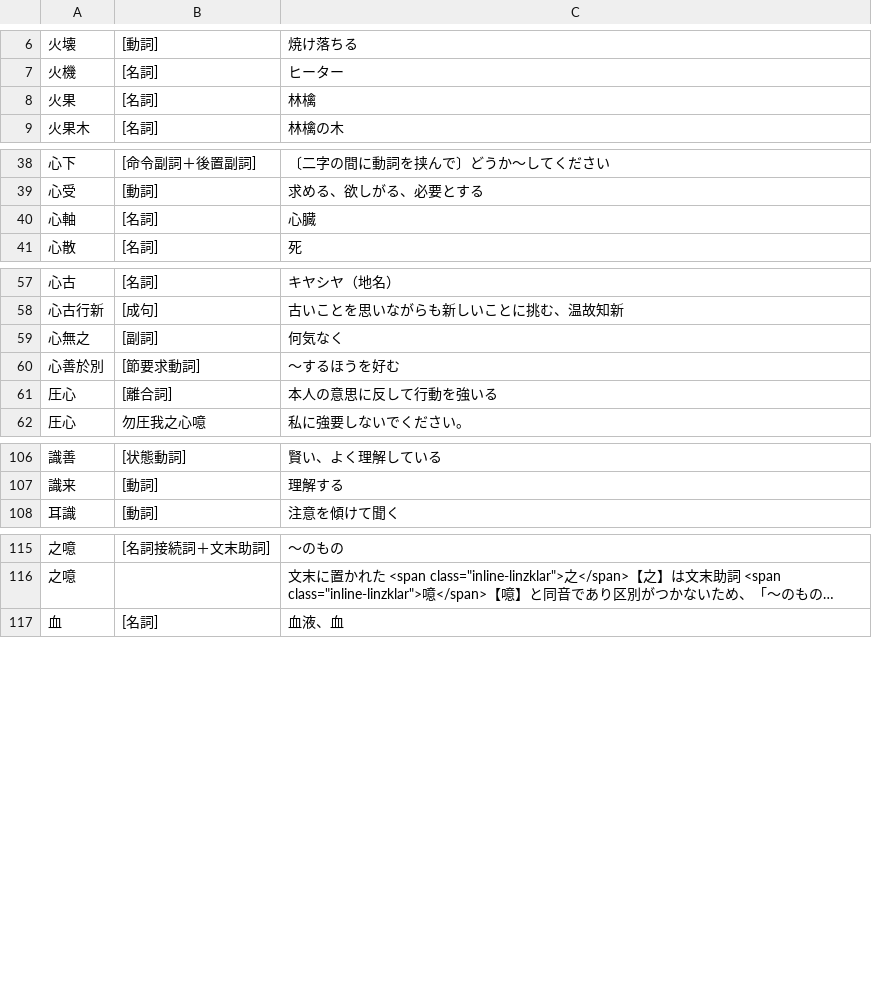
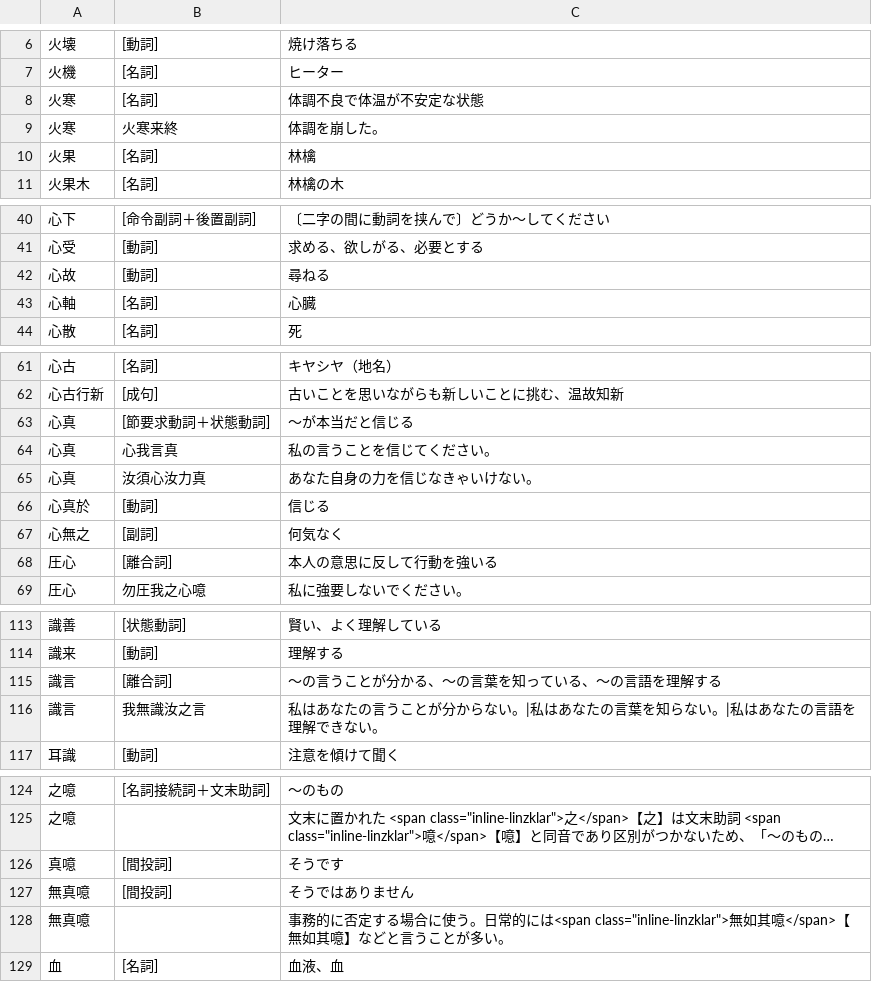
Before and after one commit to yasusho/linzklar_and_pmcp_paper_dictionary, a TSV file: entries_2_08_火心.tsv, drawn as a sheet; only a part is shown, gaps mark what is left out; long unchanged cells end in …; the diff names each change by its address in the sheet, - before the commit and + after, or states it on an @@ line.

```diff
--- a/entries_2_08_火心.tsv
+++ b/entries_2_08_火心.tsv
+row 8: 火寒 | [名詞] | 体調不良で体温が不安定な状態
+row 9: 火寒 | 火寒来終 | 体調を崩した。
+row 42: 心故 | [動詞] | 尋ねる
+row 63: 心真 | [節要求動詞＋状態動詞] | ～が本当だと信じる
+row 64: 心真 | 心我言真 | 私の言うことを信じてください。
+row 65: 心真 | 汝須心汝力真 | あなた自身の力を信じなきゃいけない。
+row 66: 心真於 | [動詞] | 信じる
@@ row 60 moved to row 57: 心善於別 @@
+row 115: 識言 | [離合詞] | ～の言うことが分かる、～の言葉を知っている、～の言語を理解する
+row 116: 識言 | 我無識汝之言 | 私はあなたの言うことが分からない。|私はあなたの言葉を知らない。|私はあなたの言語を理解できない。
+row 126: 真噫 | [間投詞] | そうです
+row 127: 無真噫 | [間投詞] | そうではありません
+row 128: 無真噫 |  | 事務的に否定する場合に使う。日常的には<span class="inline-linzklar">無如其噫</span>【無如其噫】などと言うことが多い。
```
Also changed, not shown: entries_1_01_処.tsv, entries_1_02_下.tsv, 50 other files.
